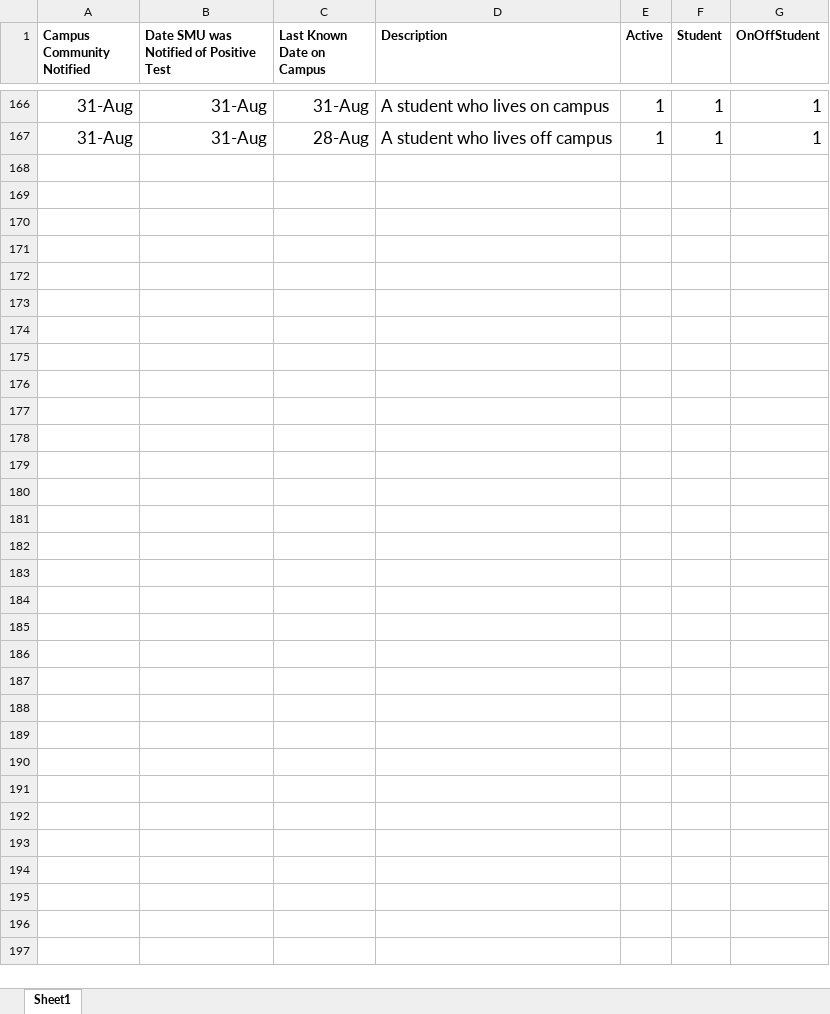
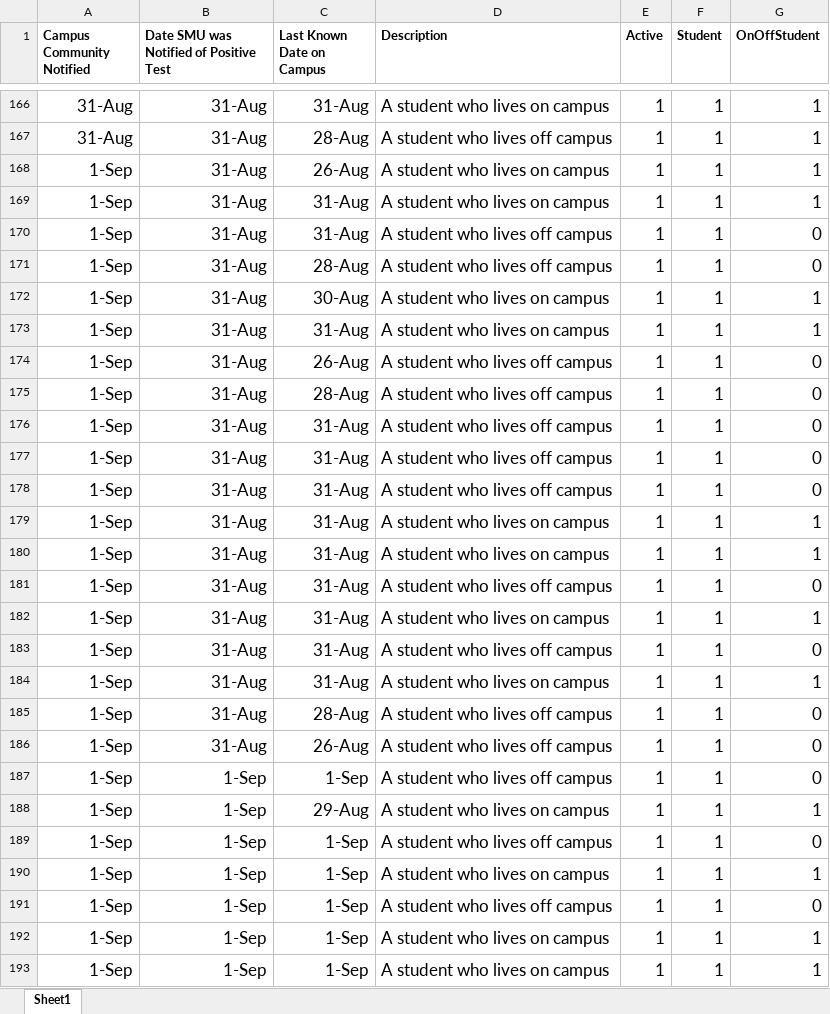
Before and after one commit to jlindbloom/SMU-COVID-19, an Excel workbook: raw_data.xlsx, sheet Sheet1, drawn as a sheet; only a part is shown, gaps mark what is left out; values as stored, in another font and other column widths than the file's, no borders; the diff names each change by its address in the sheet, - before the commit and + after, or states it on an @@ line.

```diff
--- a/raw_data.xlsx (sheet Sheet1)
+++ b/raw_data.xlsx (sheet Sheet1)
+row 168: 1-Sep | 31-Aug | 26-Aug | A student who lives on campus | 1 | 1 | 1
+row 169: 1-Sep | 31-Aug | 31-Aug | A student who lives on campus | 1 | 1 | 1
+row 170: 1-Sep | 31-Aug | 31-Aug | A student who lives off campus | 1 | 1 | 0
+row 171: 1-Sep | 31-Aug | 28-Aug | A student who lives off campus | 1 | 1 | 0
+row 172: 1-Sep | 31-Aug | 30-Aug | A student who lives on campus | 1 | 1 | 1
+row 173: 1-Sep | 31-Aug | 31-Aug | A student who lives on campus | 1 | 1 | 1
+row 174: 1-Sep | 31-Aug | 26-Aug | A student who lives off campus | 1 | 1 | 0
+row 175: 1-Sep | 31-Aug | 28-Aug | A student who lives off campus | 1 | 1 | 0
+row 176: 1-Sep | 31-Aug | 31-Aug | A student who lives off campus | 1 | 1 | 0
+row 177: 1-Sep | 31-Aug | 31-Aug | A student who lives off campus | 1 | 1 | 0
+row 178: 1-Sep | 31-Aug | 31-Aug | A student who lives off campus | 1 | 1 | 0
+row 179: 1-Sep | 31-Aug | 31-Aug | A student who lives on campus | 1 | 1 | 1
+row 180: 1-Sep | 31-Aug | 31-Aug | A student who lives on campus | 1 | 1 | 1
+row 181: 1-Sep | 31-Aug | 31-Aug | A student who lives off campus | 1 | 1 | 0
+row 182: 1-Sep | 31-Aug | 31-Aug | A student who lives on campus | 1 | 1 | 1
+row 183: 1-Sep | 31-Aug | 31-Aug | A student who lives off campus | 1 | 1 | 0
+row 184: 1-Sep | 31-Aug | 31-Aug | A student who lives on campus | 1 | 1 | 1
+row 185: 1-Sep | 31-Aug | 28-Aug | A student who lives off campus | 1 | 1 | 0
+row 186: 1-Sep | 31-Aug | 26-Aug | A student who lives off campus | 1 | 1 | 0
+row 187: 1-Sep | 1-Sep | 1-Sep | A student who lives off campus | 1 | 1 | 0
+row 188: 1-Sep | 1-Sep | 29-Aug | A student who lives on campus | 1 | 1 | 1
+row 189: 1-Sep | 1-Sep | 1-Sep | A student who lives off campus | 1 | 1 | 0
+row 190: 1-Sep | 1-Sep | 1-Sep | A student who lives on campus | 1 | 1 | 1
+row 191: 1-Sep | 1-Sep | 1-Sep | A student who lives off campus | 1 | 1 | 0
+row 192: 1-Sep | 1-Sep | 1-Sep | A student who lives on campus | 1 | 1 | 1
+row 193: 1-Sep | 1-Sep | 1-Sep | A student who lives on campus | 1 | 1 | 1
```
Also changed, not shown: 8 other files.
